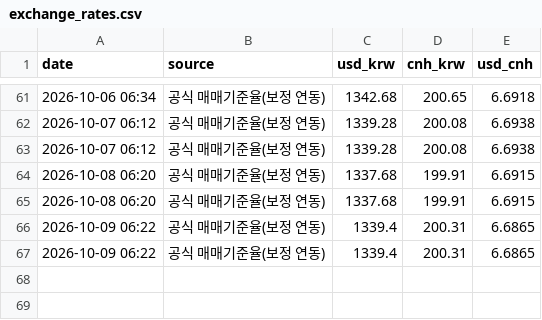
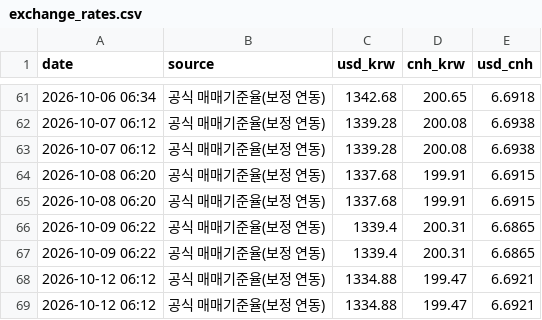
Before and after one commit to seo8705-wq/exchange-rate-bot, a CSV file: exchange_rates.csv, drawn as a sheet; only a part is shown, gaps mark what is left out; the diff names each change by its address in the sheet, - before the commit and + after, or states it on an @@ line.

```diff
--- a/exchange_rates.csv
+++ b/exchange_rates.csv
+row 68: 2026-10-12 06:12 | 공식 매매기준율(보정 연동) | 1334.88 | 199.47 | 6.6921
+row 69: 2026-10-12 06:12 | 공식 매매기준율(보정 연동) | 1334.88 | 199.47 | 6.6921
```
